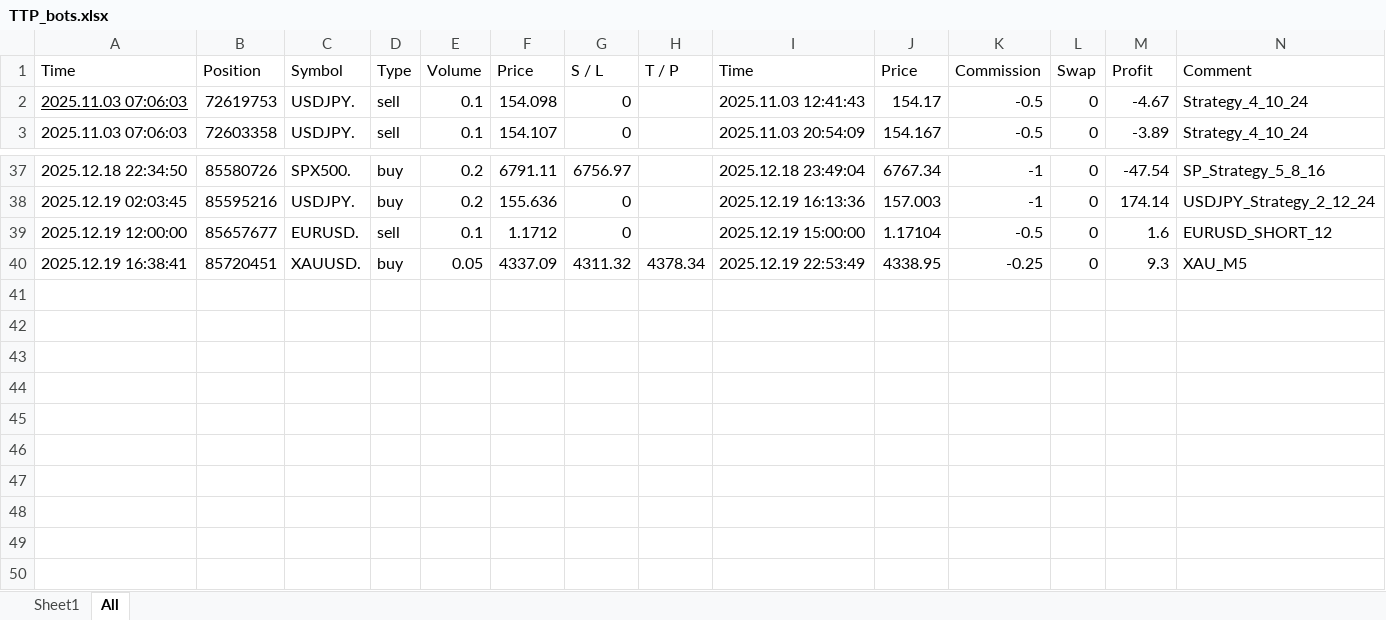
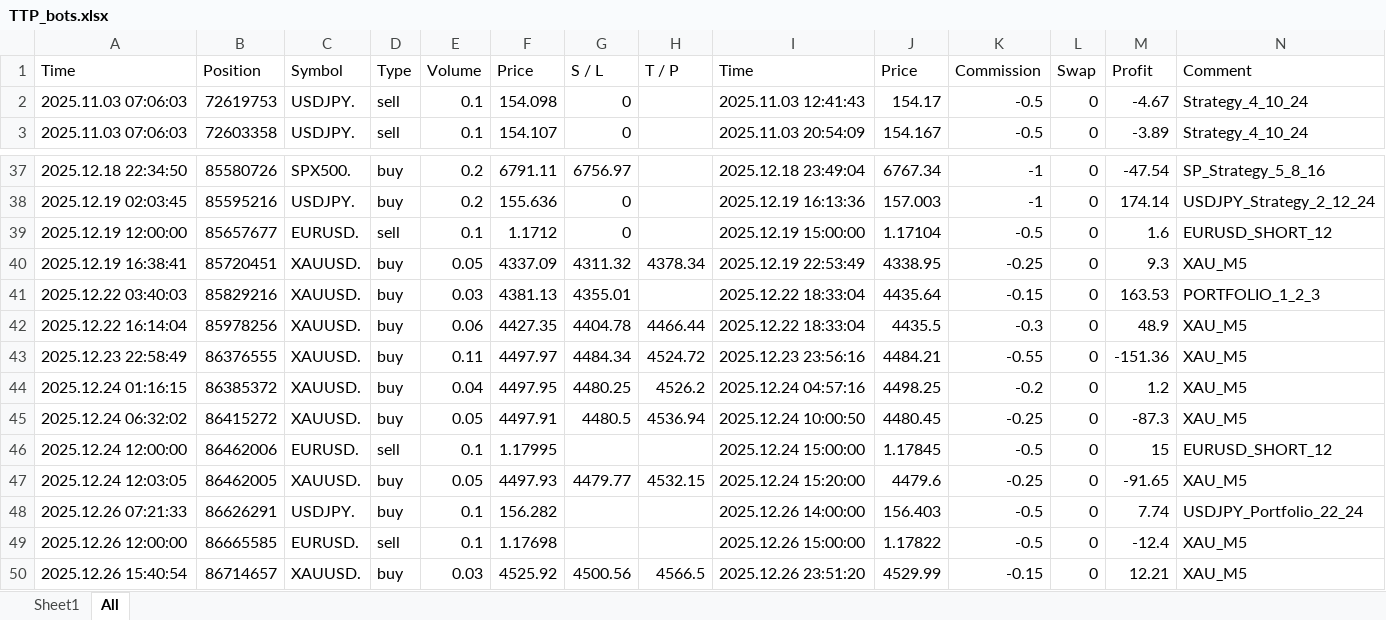
Before and after one commit to Maisi23/Trading, an Excel workbook: Files/TTP_bots.xlsx, sheet All, drawn as a sheet; only a part is shown, gaps mark what is left out; values as stored, in another font and other column widths than the file's, no borders; rows hold the shown columns only; the diff names each change by its address in the sheet, - before the commit and + after, or states it on an @@ line.

```diff
--- a/Files/TTP_bots.xlsx (sheet All)
+++ b/Files/TTP_bots.xlsx (sheet All)
-A2 underline: on
+A2 underline: off
+row 41: 2025.12.22 03:40:03 | 85829216 | XAUUSD. | buy | 0.03 | 4381.13 | 4355.01 |  | 2025.12.22 18:33:04 | 4435.64 | -0.15 | 0 | 163.53 | PORTFOLIO_1_2_3
+row 42: 2025.12.22 16:14:04 | 85978256 | XAUUSD. | buy | 0.06 | 4427.35 | 4404.78 | 4466.44 | 2025.12.22 18:33:04 | 4435.5 | -0.3 | 0 | 48.9 | XAU_M5
+row 43: 2025.12.23 22:58:49 | 86376555 | XAUUSD. | buy | 0.11 | 4497.97 | 4484.34 | 4524.72 | 2025.12.23 23:56:16 | 4484.21 | -0.55 | 0 | -151.36 | XAU_M5
+row 44: 2025.12.24 01:16:15 | 86385372 | XAUUSD. | buy | 0.04 | 4497.95 | 4480.25 | 4526.2 | 2025.12.24 04:57:16 | 4498.25 | -0.2 | 0 | 1.2 | XAU_M5
+row 45: 2025.12.24 06:32:02 | 86415272 | XAUUSD. | buy | 0.05 | 4497.91 | 4480.5 | 4536.94 | 2025.12.24 10:00:50 | 4480.45 | -0.25 | 0 | -87.3 | XAU_M5
+row 46: 2025.12.24 12:00:00 | 86462006 | EURUSD. | sell | 0.1 | 1.17995 |  |  | 2025.12.24 15:00:00 | 1.17845 | -0.5 | 0 | 15 | EURUSD_SHORT_12
+row 47: 2025.12.24 12:03:05 | 86462005 | XAUUSD. | buy | 0.05 | 4497.93 | 4479.77 | 4532.15 | 2025.12.24 15:20:00 | 4479.6 | -0.25 | 0 | -91.65 | XAU_M5
+row 48: 2025.12.26 07:21:33 | 86626291 | USDJPY. | buy | 0.1 | 156.282 |  |  | 2025.12.26 14:00:00 | 156.403 | -0.5 | 0 | 7.74 | USDJPY_Portfolio_22_24
+row 49: 2025.12.26 12:00:00 | 86665585 | EURUSD. | sell | 0.1 | 1.17698 |  |  | 2025.12.26 15:00:00 | 1.17822 | -0.5 | 0 | -12.4 | XAU_M5
+row 50: 2025.12.26 15:40:54 | 86714657 | XAUUSD. | buy | 0.03 | 4525.92 | 4500.56 | 4566.5 | 2025.12.26 23:51:20 | 4529.99 | -0.15 | 0 | 12.21 | XAU_M5
```
Also changed, not shown: Files/the5ers_bots.xlsx.
